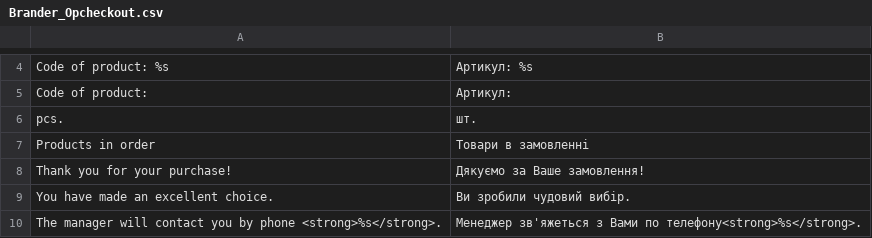
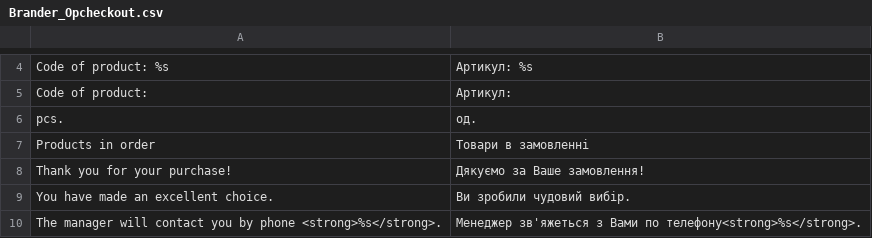
Before and after one commit to dominido/technostock, a CSV file: app/locale/uk_UA/Brander_Opcheckout.csv, drawn as a sheet; only a part is shown, gaps mark what is left out.

```diff
--- a/app/locale/uk_UA/Brander_Opcheckout.csv
+++ b/app/locale/uk_UA/Brander_Opcheckout.csv
@@ -5,3 +5,3 @@
 "Code of product:","Артикул:"
-"pcs.","шт."
+"pcs.","од."
 "Products in order","Товари в замовленні"
```
Also changed, not shown: app/locale/uk_UA/Mage_Adminhtml.csv, app/locale/uk_UA/Mage_Catalog.csv, 5 other files.
